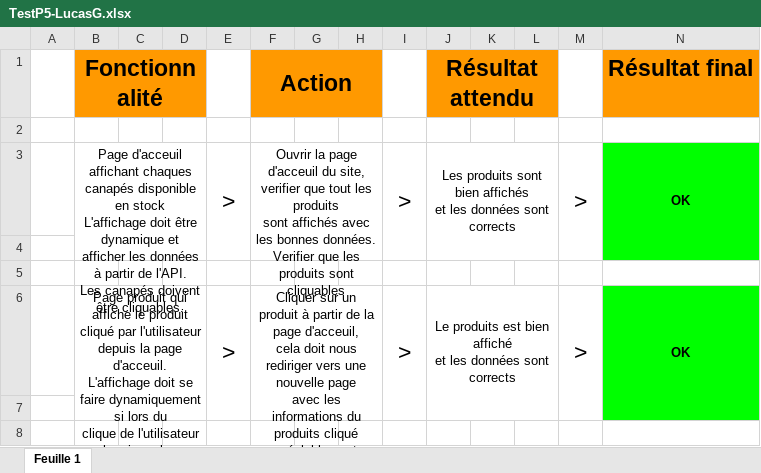
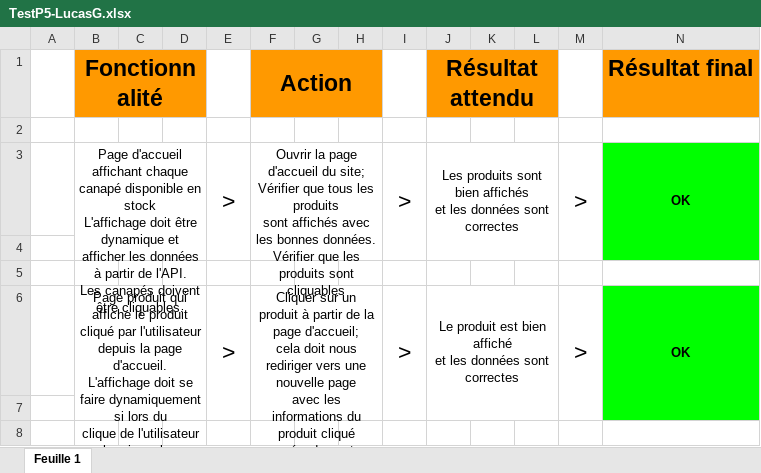
Before and after one commit to LucasGoudemand/P5, an Excel workbook: TestP5-LucasG.xlsx, sheet Feuille 1, drawn as a sheet; only a part is shown; values as stored, in another font and other column widths than the file's, no borders; charts and pictures not drawn; ↵ is a line break in a cell; the diff covers the shown part only; the diff names each change by its address in the sheet, - before the commit and + after, or states it on an @@ line.

Commit message:
Final change ready for exam

```diff
--- a/TestP5-LucasG.xlsx (sheet Feuille 1)
+++ b/TestP5-LucasG.xlsx (sheet Feuille 1)
-B3: Page d'acceuil affichant chaques canapés disponible en…
+B3: Page d'accueil affichant chaque canapé disponible en…
-F3: …la page d'acceuil du site, ↵ verifier que tout les produits ↵ sont affichés avec les bonnes données. ↵ Verifier que les…
+F3: …la page d'accueil du site; ↵ Vérifier que tous les produits ↵ sont affichés avec les bonnes données. ↵ Vérifier que les…
-J3: …données sont corrects
+J3: …données sont correctes
-B6: …la page d'acceuil. ↵ L'affichage doit…
+B6: …la page d'accueil. ↵ L'affichage doit…
-F6: …la page d'acceuil, ↵ cela doit nous rediriger vers une nouvelle page ↵ avec les informations du produits cliqué préalablement
+F6: …la page d'accueil; ↵ cela doit nous rediriger vers une nouvelle page ↵ avec les informations du produit cliqué précedement
-J6: Le produits est bien affiché ↵ et les données sont corrects
+J6: Le produit est bien affiché ↵ et les données sont correctes
```
Also changed, not shown: 6 added rows and 12 edited cells elsewhere in this sheet.
